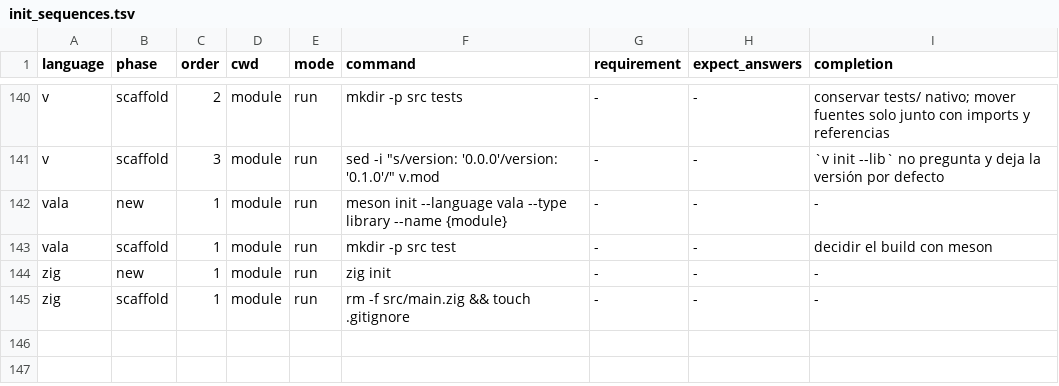
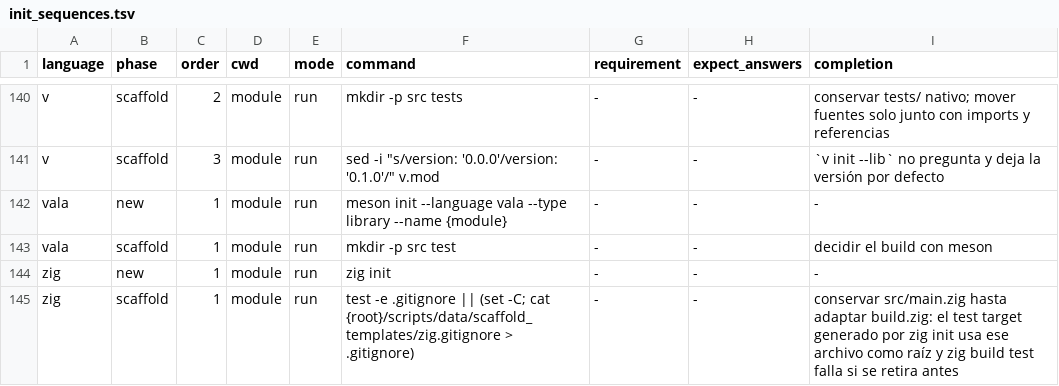
Before and after one commit to yorche3/programming_languages, a TSV file: scripts/data/init_sequences.tsv, drawn as a sheet; only a part is shown, gaps mark what is left out.

```diff
--- a/scripts/data/init_sequences.tsv
+++ b/scripts/data/init_sequences.tsv
@@ -144,2 +144,2 @@ vala	scaffold	1	module	run	mkdir -p src test	-	-	decidir el build con meson
 zig	new	1	module	run	zig init	-	-	-
-zig	scaffold	1	module	run	rm -f src/main.zig && touch .gitignore	-	-	-
+zig	scaffold	1	module	run	test -e .gitignore || (set -C; cat {root}/scripts/data/scaffold_templates/zig.gitignore > .gitignore)	-	-	conservar src/main.zig hasta adaptar build.zig: el test target generado por zig init usa ese archivo como raíz y zig build test falla si se retira antes
```
Also changed, not shown: 4 other files.
